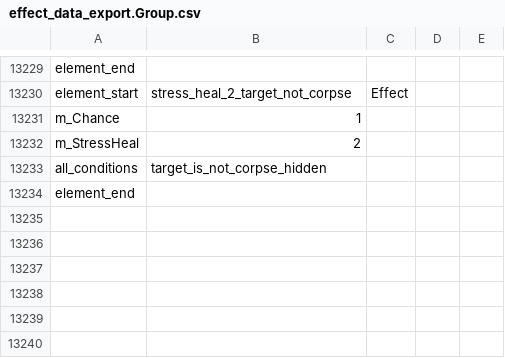
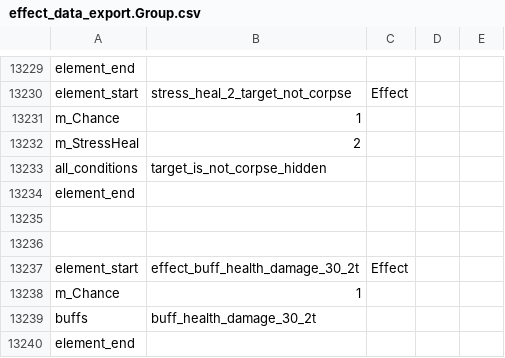
Before and after one commit to woodbrick/darkest-dungeon-2, a CSV file: effect_data_export.Group.csv, drawn as a sheet; only a part is shown, gaps mark what is left out; the diff names each change by its address in the sheet, - before the commit and + after, or states it on an @@ line.

```diff
--- a/effect_data_export.Group.csv
+++ b/effect_data_export.Group.csv
+row 13235: (empty)
+row 13236: (empty)
+row 13237: element_start | effect_buff_health_damage_30_2t | Effect
+row 13238: m_Chance | 1
+row 13239: buffs | buff_health_damage_30_2t
+row 13240: element_end
```
Also changed, not shown: buff_data_export.Group.csv, hero_flg_data_export.Group.csv, 2 other files.
